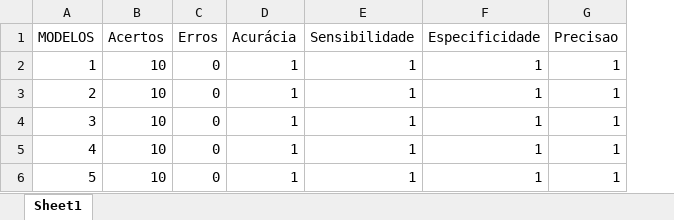
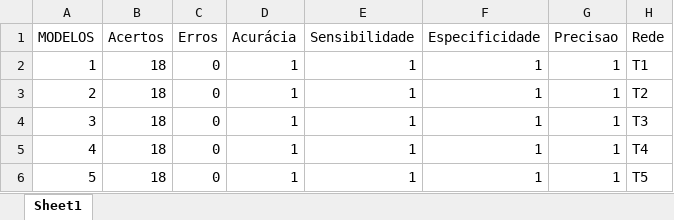
Before and after one commit to yan-cruz/pmc, an Excel workbook: datasets/metricas.xlsx, sheet Sheet1, drawn as a sheet; values as stored, in another font and other column widths than the file's, no borders; the diff names each change by its address in the sheet, - before the commit and + after, or states it on an @@ line.

```diff
--- a/datasets/metricas.xlsx (sheet Sheet1)
+++ b/datasets/metricas.xlsx (sheet Sheet1)
+column H (Rede), rows 2-6: T1 | T2 | T3 | T4 | T5
-B2:B6 (Acertos): 10
+B2:B6 (Acertos): 18
```
Also changed, not shown: datasets/resultados.xlsx, datasets/treinamento.xlsx, 13 other files.
